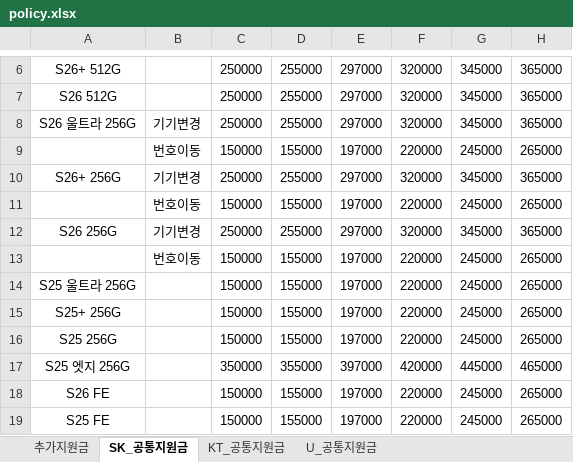
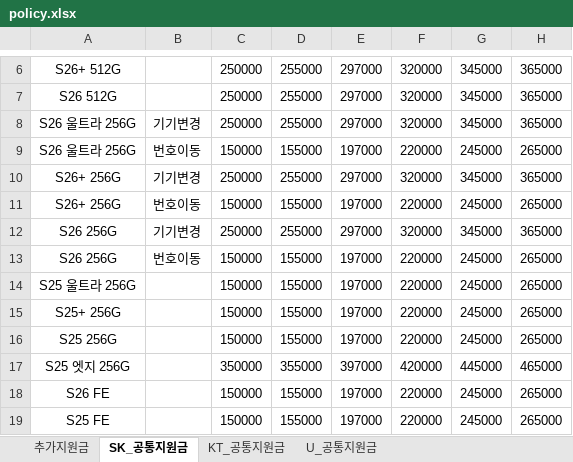
Before and after one commit to EomTaeWoong/-, an Excel workbook: policy.xlsx, sheet SK_공통지원금, drawn as a sheet; only a part is shown, gaps mark what is left out; values as stored, in another font and other column widths than the file's, no borders; the diff names each change by its address in the sheet, - before the commit and + after, or states it on an @@ line.

Commit message:
Add files via upload

```diff
--- a/policy.xlsx (sheet SK_공통지원금)
+++ b/policy.xlsx (sheet SK_공통지원금)
-A9: (empty)
+A9: S26 울트라 256G
-A11: (empty)
+A11: S26+ 256G
-A13: (empty)
+A13: S26 256G
```
